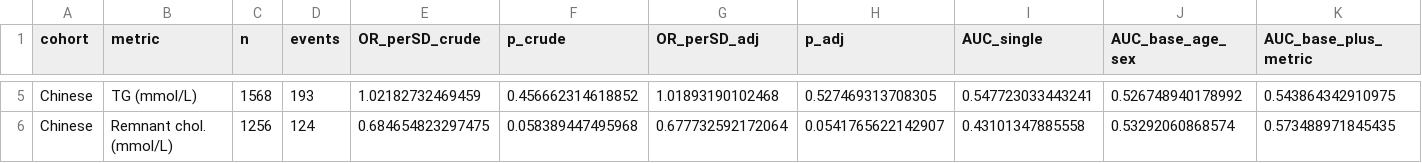
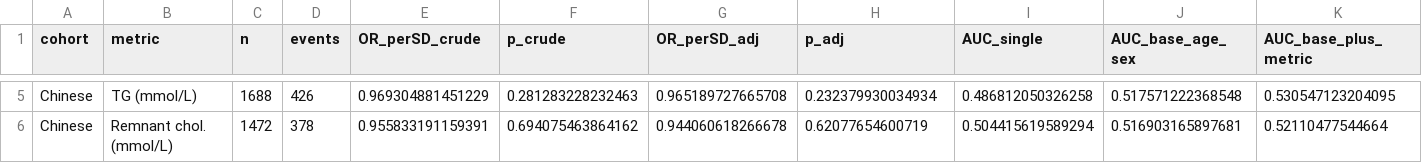
Before and after one commit to wu-yijing/lipid-DR-four-layer-falsification, a CSV file: output_tables/emerging_markers_chinese_cohort.csv, drawn as a sheet; only a part is shown, gaps mark what is left out; the diff covers the shown part only; the diff names each change by its address in the sheet, - before the commit and + after, or states it on an @@ line.

```diff
--- a/output_tables/emerging_markers_chinese_cohort.csv
+++ b/output_tables/emerging_markers_chinese_cohort.csv
-C5 (n): 1568
+C5 (n): 1688
-D5 (events): 193
+D5 (events): 426
-E5 (OR_perSD_crude): 1.02182732469459
+E5 (OR_perSD_crude): 0.969304881451229
-F5 (p_crude): 0.456662314618852
+F5 (p_crude): 0.281283228232463
-G5 (OR_perSD_adj): 1.01893190102468
+G5 (OR_perSD_adj): 0.965189727665708
-H5 (p_adj): 0.527469313708305
+H5 (p_adj): 0.232379930034934
-I5 (AUC_single): 0.547723033443241
+I5 (AUC_single): 0.486812050326258
-J5 (AUC_base_age_sex): 0.526748940178992
+J5 (AUC_base_age_sex): 0.517571222368548
-K5 (AUC_base_plus_metric): 0.543864342910975
+K5 (AUC_base_plus_metric): 0.530547123204095
-C6 (n): 1256
+C6 (n): 1472
-D6 (events): 124
+D6 (events): 378
-E6 (OR_perSD_crude): 0.684654823297475
+E6 (OR_perSD_crude): 0.955833191159391
-F6 (p_crude): 0.058389447495968
+F6 (p_crude): 0.694075463864162
-G6 (OR_perSD_adj): 0.677732592172064
+G6 (OR_perSD_adj): 0.944060618266678
-H6 (p_adj): 0.0541765622142907
+H6 (p_adj): 0.62077654600719
-I6 (AUC_single): 0.43101347885558
+I6 (AUC_single): 0.504415619589294
-J6 (AUC_base_age_sex): 0.53292060868574
+J6 (AUC_base_age_sex): 0.516903165897681
-K6 (AUC_base_plus_metric): 0.573488971845435
+K6 (AUC_base_plus_metric): 0.52110477544664
```
Also changed, not shown: 32 edited cells elsewhere in this file, output_tables/layer2_MI_pooled_coefficients_3seeds.csv, output_tables/layer2_complete_case_coefficients_VIF.csv, 39 other files.
